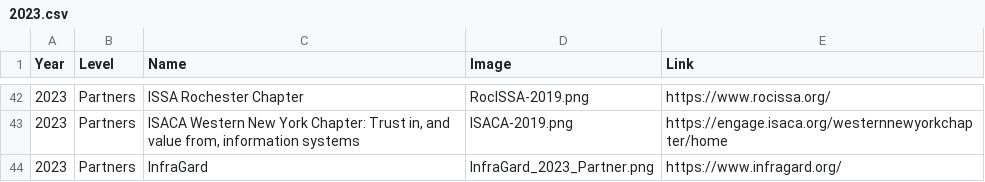
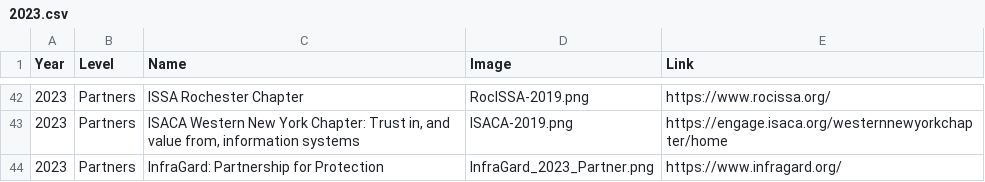
Before and after one commit to rocissa/rss-website, a CSV file: _data/sponsors/2023.csv, drawn as a sheet; only a part is shown, gaps mark what is left out.

Commit message:
Update InfraGard logo, add logo text to alt text

```diff
--- a/_data/sponsors/2023.csv
+++ b/_data/sponsors/2023.csv
@@ -43,2 +43,2 @@ Year,Level,Name,Image,Link
 2023,Partners,"ISACA Western New York Chapter: Trust in, and value from, information systems",ISACA-2019.png,https://engage.isaca.org/westernnewyorkchapter/home
-2023,Partners,InfraGard,InfraGard_2023_Partner.png,https://www.infragard.org/
+2023,Partners,InfraGard: Partnership for Protection,InfraGard_2023_Partner.png,https://www.infragard.org/
```
Also changed, not shown: 1 other file.
